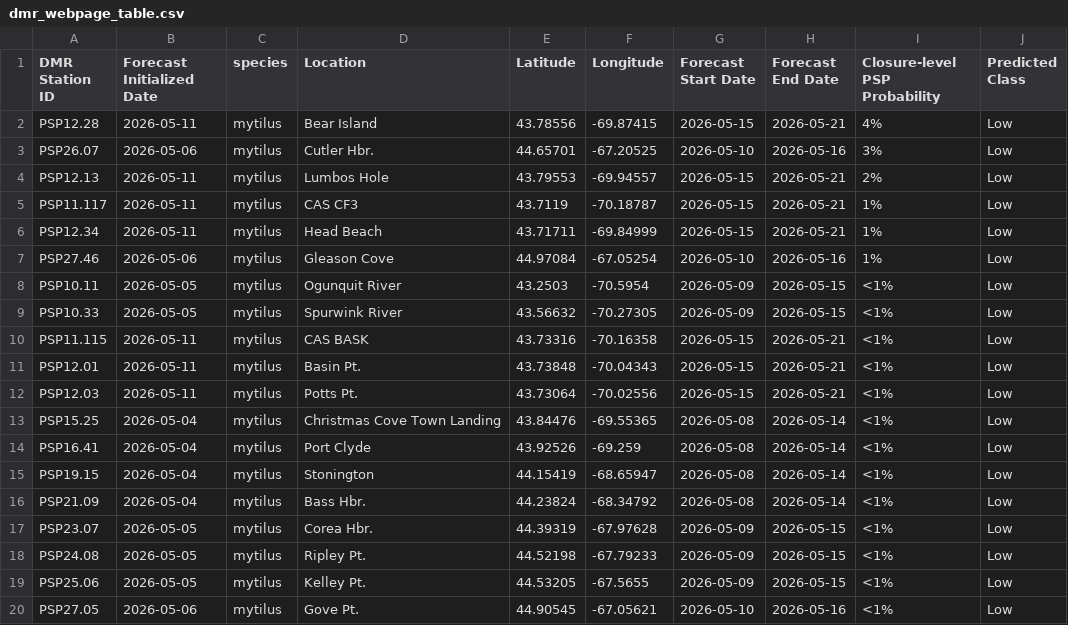
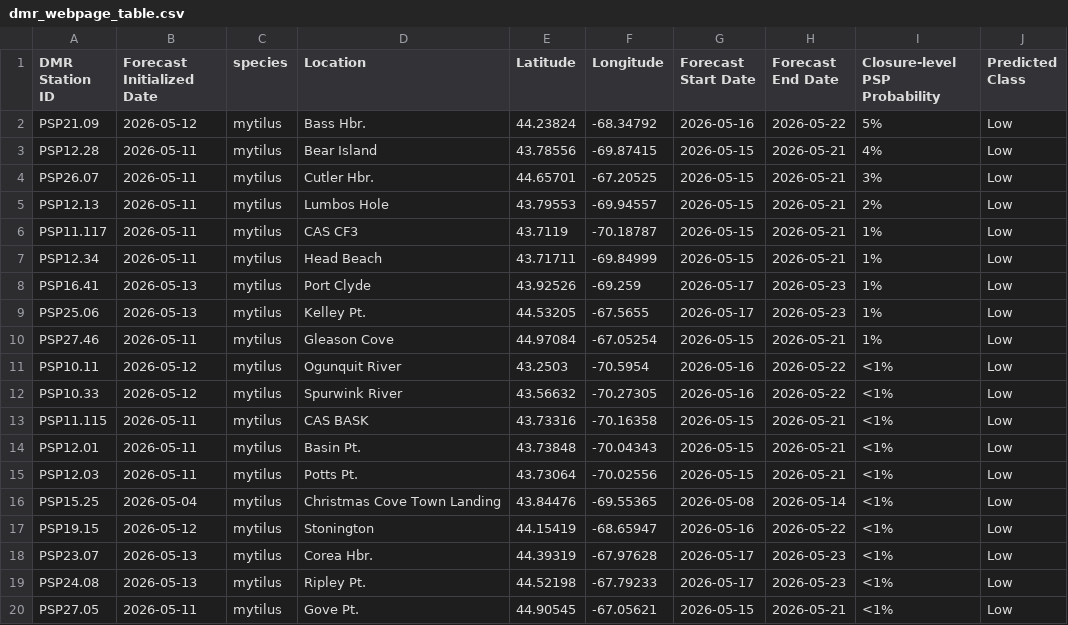
Before and after one commit to BigelowLab/pspforecast, a CSV file: inst/forecastdb/dmr_webpage_table.csv, drawn as a sheet.

```diff
--- a/inst/forecastdb/dmr_webpage_table.csv
+++ b/inst/forecastdb/dmr_webpage_table.csv
@@ -1,4 +1,5 @@
 DMR Station ID,Forecast Initialized Date,species,Location,Latitude,Longitude,Forecast Start Date,Forecast End Date,Closure-level PSP Probability,Predicted Class
+PSP21.09,2026-05-12,mytilus,Bass Hbr.,44.23824,-68.34792,2026-05-16,2026-05-22,5%,Low
 PSP12.28,2026-05-11,mytilus,Bear Island,43.78556,-69.87415,2026-05-15,2026-05-21,4%,Low
-PSP26.07,2026-05-06,mytilus,Cutler Hbr.,44.65701,-67.20525,2026-05-10,2026-05-16,3%,Low
+PSP26.07,2026-05-11,mytilus,Cutler Hbr.,44.65701,-67.20525,2026-05-15,2026-05-21,3%,Low
 PSP12.13,2026-05-11,mytilus,Lumbos Hole,43.79553,-69.94557,2026-05-15,2026-05-21,2%,Low
@@ -6,5 +7,7 @@ PSP11.117,2026-05-11,mytilus,CAS CF3,43.7119,-70.18787,2026-05-15,2026-05-21,1%,
 PSP12.34,2026-05-11,mytilus,Head Beach,43.71711,-69.84999,2026-05-15,2026-05-21,1%,Low
-PSP27.46,2026-05-06,mytilus,Gleason Cove,44.97084,-67.05254,2026-05-10,2026-05-16,1%,Low
-PSP10.11,2026-05-05,mytilus,Ogunquit River,43.2503,-70.5954,2026-05-09,2026-05-15,<1%,Low
-PSP10.33,2026-05-05,mytilus,Spurwink River,43.56632,-70.27305,2026-05-09,2026-05-15,<1%,Low
+PSP16.41,2026-05-13,mytilus,Port Clyde,43.92526,-69.259,2026-05-17,2026-05-23,1%,Low
+PSP25.06,2026-05-13,mytilus,Kelley Pt.,44.53205,-67.5655,2026-05-17,2026-05-23,1%,Low
+PSP27.46,2026-05-11,mytilus,Gleason Cove,44.97084,-67.05254,2026-05-15,2026-05-21,1%,Low
+PSP10.11,2026-05-12,mytilus,Ogunquit River,43.2503,-70.5954,2026-05-16,2026-05-22,<1%,Low
+PSP10.33,2026-05-12,mytilus,Spurwink River,43.56632,-70.27305,2026-05-16,2026-05-22,<1%,Low
 PSP11.115,2026-05-11,mytilus,CAS BASK,43.73316,-70.16358,2026-05-15,2026-05-21,<1%,Low
@@ -13,8 +16,5 @@ PSP12.03,2026-05-11,mytilus,Potts Pt.,43.73064,-70.02556,2026-05-15,2026-05-21,<
 PSP15.25,2026-05-04,mytilus,Christmas Cove Town Landing,43.84476,-69.55365,2026-05-08,2026-05-14,<1%,Low
-PSP16.41,2026-05-04,mytilus,Port Clyde,43.92526,-69.259,2026-05-08,2026-05-14,<1%,Low
-PSP19.15,2026-05-04,mytilus,Stonington,44.15419,-68.65947,2026-05-08,2026-05-14,<1%,Low
-PSP21.09,2026-05-04,mytilus,Bass Hbr.,44.23824,-68.34792,2026-05-08,2026-05-14,<1%,Low
-PSP23.07,2026-05-05,mytilus,Corea Hbr.,44.39319,-67.97628,2026-05-09,2026-05-15,<1%,Low
-PSP24.08,2026-05-05,mytilus,Ripley Pt.,44.52198,-67.79233,2026-05-09,2026-05-15,<1%,Low
-PSP25.06,2026-05-05,mytilus,Kelley Pt.,44.53205,-67.5655,2026-05-09,2026-05-15,<1%,Low
-PSP27.05,2026-05-06,mytilus,Gove Pt.,44.90545,-67.05621,2026-05-10,2026-05-16,<1%,Low
+PSP19.15,2026-05-12,mytilus,Stonington,44.15419,-68.65947,2026-05-16,2026-05-22,<1%,Low
+PSP23.07,2026-05-13,mytilus,Corea Hbr.,44.39319,-67.97628,2026-05-17,2026-05-23,<1%,Low
+PSP24.08,2026-05-13,mytilus,Ripley Pt.,44.52198,-67.79233,2026-05-17,2026-05-23,<1%,Low
+PSP27.05,2026-05-11,mytilus,Gove Pt.,44.90545,-67.05621,2026-05-15,2026-05-21,<1%,Low
```
Also changed, not shown: inst/forecastdb/current_forecast.csv, 8 other files.
